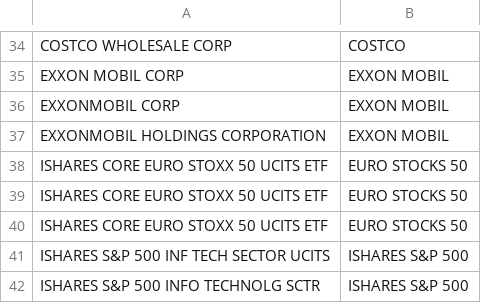
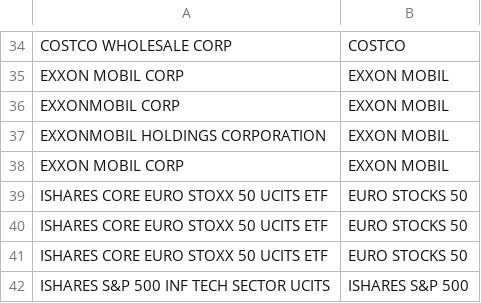
Before and after one commit to sebasilva171923/Python_DEGIRO_02, a CSV file: INPUT/stocknames.csv, drawn as a sheet; only a part is shown, gaps mark what is left out; the shorter side is filled out with more unchanged rows.

Commit message:
update-stocknames

```diff
--- a/INPUT/stocknames.csv
+++ b/INPUT/stocknames.csv
@@ -37,2 +37,3 @@ EXXONMOBIL CORP;EXXON MOBIL
 EXXONMOBIL HOLDINGS CORPORATION;EXXON MOBIL
+EXXON MOBIL CORP;EXXON MOBIL
 ISHARES CORE EURO STOXX 50 UCITS ETF;EURO STOCKS 50
```
